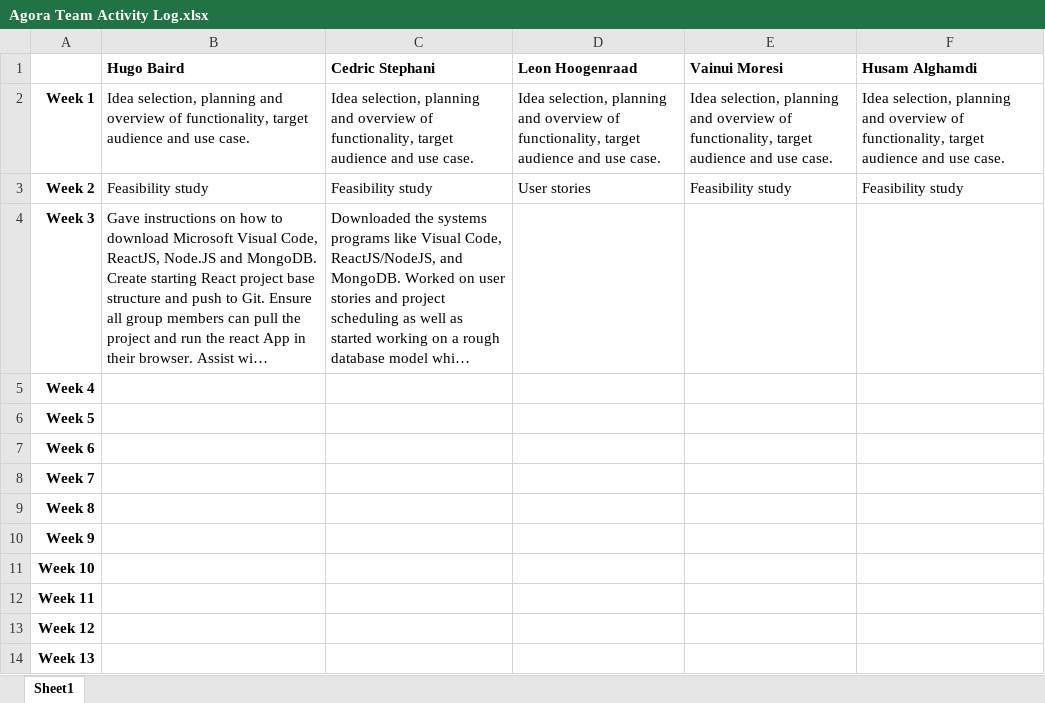
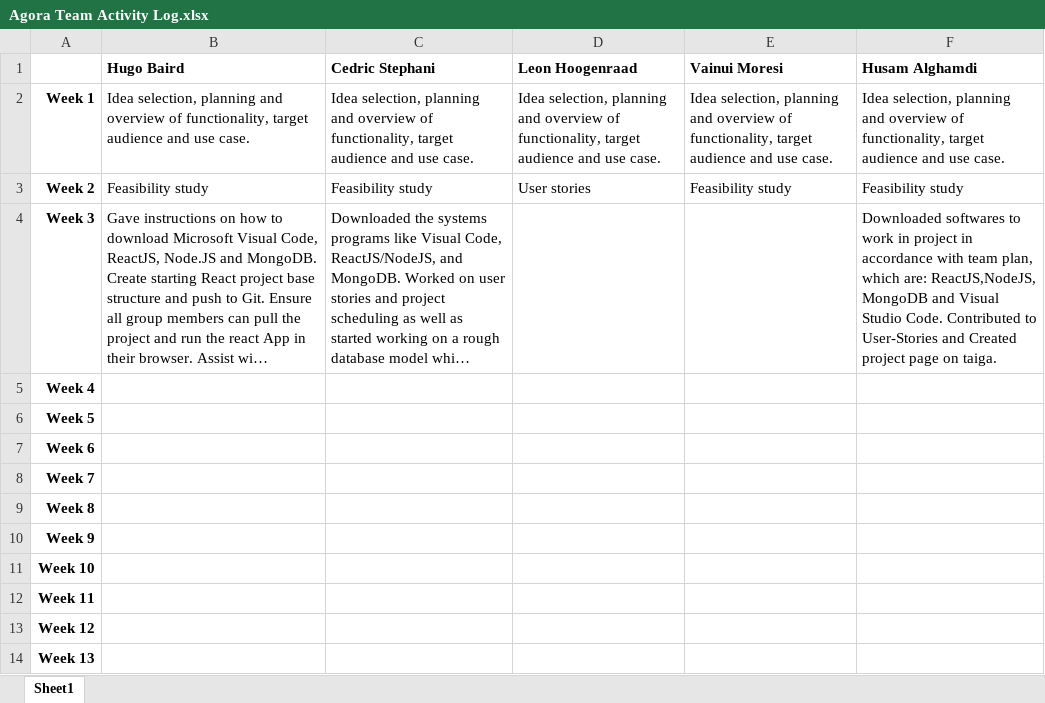
Before and after one commit to hugonzb/AGORA-Student-Marketplace, an Excel workbook: Agora Team Activity Log.xlsx, sheet Sheet1, drawn as a sheet; long unchanged cells end in …; values as stored, in another font and other column widths than the file's, no borders; the diff names each change by its address in the sheet, - before the commit and + after, or states it on an @@ line.

Commit message:
updated Activity Log

```diff
--- a/Agora Team Activity Log.xlsx (sheet Sheet1)
+++ b/Agora Team Activity Log.xlsx (sheet Sheet1)
-F4 (Husam Alghamdi): (empty)
+F4 (Husam Alghamdi): Downloaded softwares to work in project in accordance with team plan, which are: ReactJS,NodeJS, MongoDB and Visual Studio Code. Contributed to User-Stories and Created project page on taiga.
```
